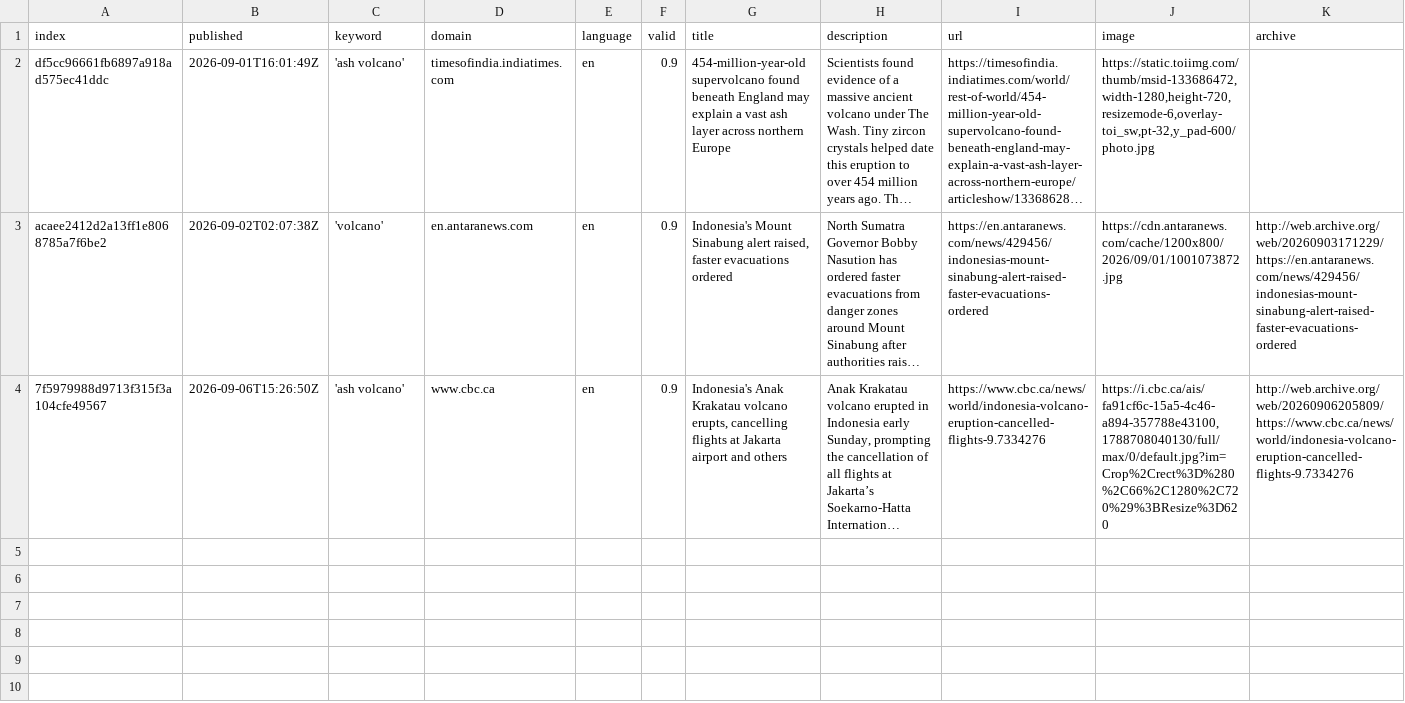
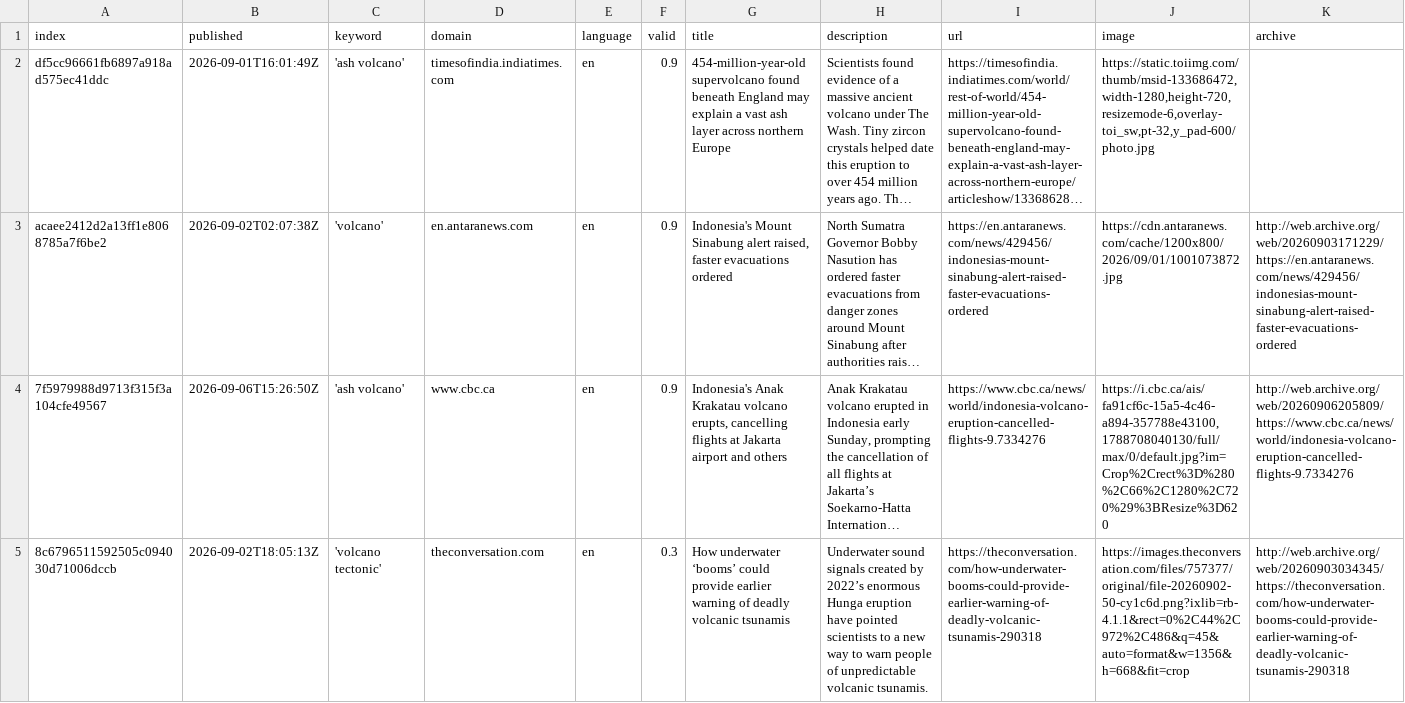
Before and after one commit to paulski99-news/volcanoIsComing, a CSV file: csv/news_2026_09.csv, drawn as a sheet; only a part is shown; long unchanged cells end in …; rows hold the shown columns only; the diff covers the shown part only; the diff names each change by its address in the sheet, - before the commit and + after, or states it on an @@ line.

```diff
--- a/csv/news_2026_09.csv
+++ b/csv/news_2026_09.csv
+row 5: 8c6796511592505c094030d71006dccb | 2026-09-02T18:05:13Z | 'volcano tectonic' | theconversation.com | en | 0.3 | How underwater ‘booms’ could provide earlier warning of deadly volcanic tsunamis | Underwater sound signals created by 2022’s enormous Hunga eruption have pointed scientists to a new way to warn people of unpredictable volcanic tsunamis. | https://theconversation.com/how-underwater-booms-could-provide-earlier-warning-of-deadly-volcanic-tsunamis-290318 | https://images.theconversation.com/files/757377/original/file-20260902-50-cy1c6d.png?ixlib=rb-4.1.1&rect=0%2C44%2C972%2C486&q=45&auto=format&w=1356&h=668&fit=crop | http://web.archive.org/web/20260903034345/https://theconversation.com/how-underwater-booms-could-provide-earlier-warning-of-deadly-volcanic-tsunamis-290318
```
Also changed, not shown: 1 added row elsewhere in this file, csv/news_2026_08.csv, keywords.csv.
